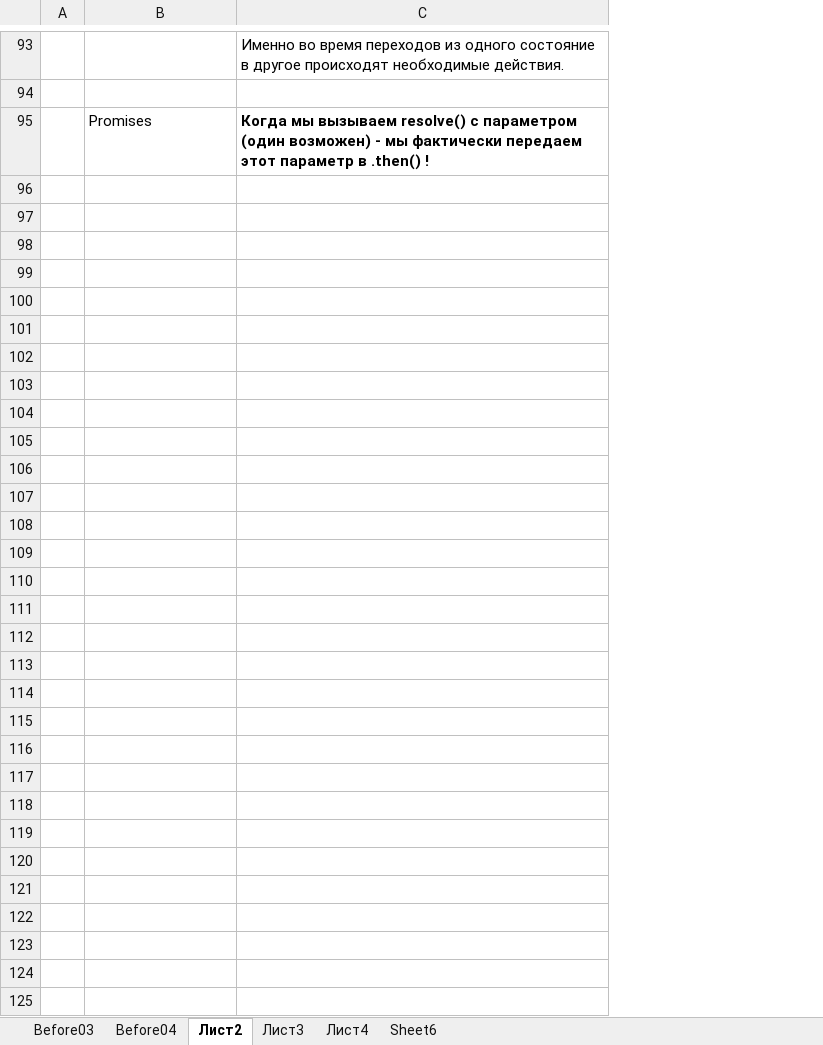
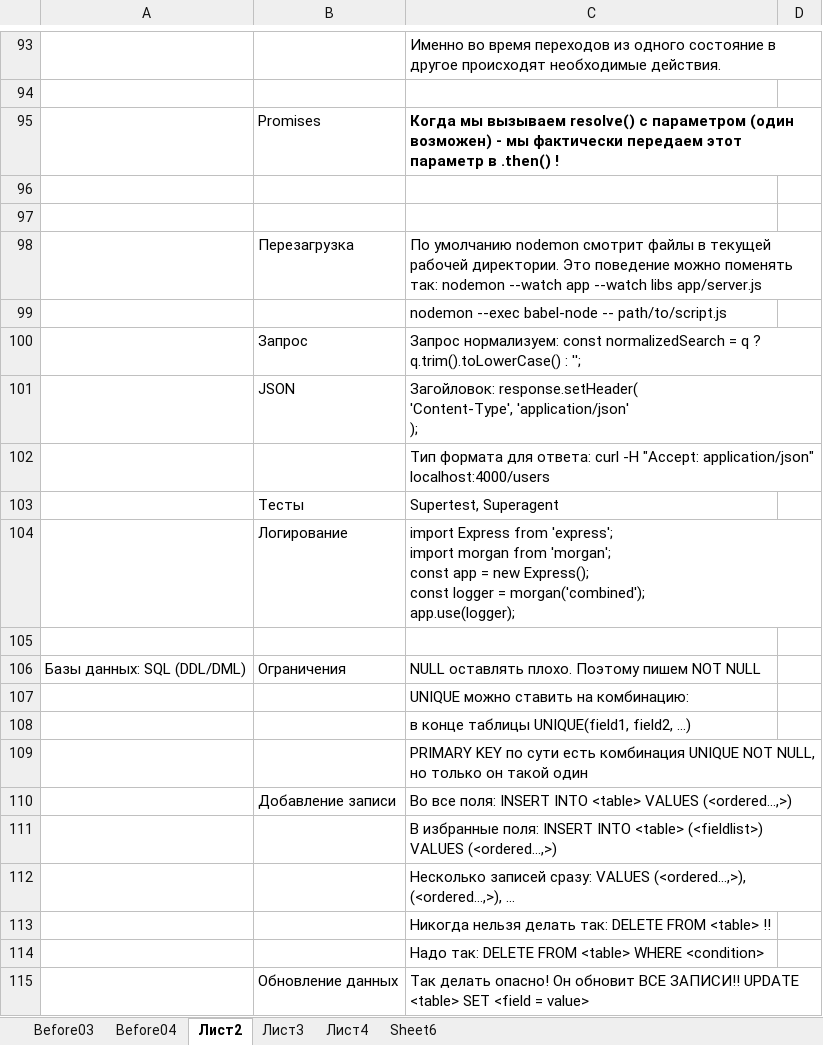
Before and after one commit to ydanilin/joulewatt, an Excel workbook: Before3.xlsx, sheet Лист2, drawn as a sheet; only a part is shown, gaps mark what is left out; values as stored, in another font and other column widths than the file's, no borders; removed rows and columns are numbered as before the commit, all else as after; ↵ is a line break in a cell; the diff covers the shown part only; the diff names each change by its address in the sheet, - before the commit and + after, or states it on an @@ line.

Commit message:
29_06

```diff
--- a/Before3.xlsx (sheet Лист2)
+++ b/Before3.xlsx (sheet Лист2)
-column A, empty
+column A, empty
+column D, empty
+row 96: (empty)
+row 97: (empty)
+row 98:  | Перезагрузка | По умолчанию nodemon смотрит файлы в текущей рабочей директории. Это поведение можно поменять так: nodemon --watch app --watch libs app/server.js
+row 99:  |  | nodemon --exec babel-node -- path/to/script.js
+row 100:  | Запрос | Запрос нормализуем: const normalizedSearch = q ? q.trim().toLowerCase() : '';
+row 101:  | JSON | Загойловок: response.setHeader( ↵ 'Content-Type', 'application/json' ↵ );
+row 102:  |  | Тип формата для ответа: curl -H "Accept: application/json" localhost:4000/users
+row 103:  | Тесты | Supertest, Superagent
+row 104:  | Логирование | import Express from 'express'; ↵ import morgan from 'morgan'; ↵ const app = new Express(); ↵ const logger = morgan('combined'); ↵ app.use(logger);
+row 105: (empty)
+row 106: Базы данных: SQL (DDL/DML) | Ограничения | NULL оставлять плохо. Поэтому пишем NOT NULL
+row 107:  |  | UNIQUE можно ставить на комбинацию:
+row 108:  |  | в конце таблицы UNIQUE(field1, field2, …)
+row 109:  |  | PRIMARY KEY по сути есть комбинация UNIQUE NOT NULL, но только он такой один
+row 110:  | Добавление записи | Во все поля: INSERT INTO <table> VALUES (<ordered…,>)
+row 111:  |  | В избранные поля: INSERT INTO <table> (<fieldlist>) VALUES (<ordered…,>)
+row 112:  |  | Несколько записей сразу: VALUES (<ordered…,>), (<ordered…,>), …
+row 113:  |  | Никогда нельзя делать так: DELETE FROM <table> !!
+row 114:  |  | Надо так: DELETE FROM <table> WHERE <condition>
+row 115:  | Обновление данных | Так делать опасно! Он обновит ВСЕ ЗАПИСИ!! UPDATE <table> SET <field = value>
```
Also changed, not shown: 42 added rows elsewhere in this sheet, sheet Before04, sheet Before03.
